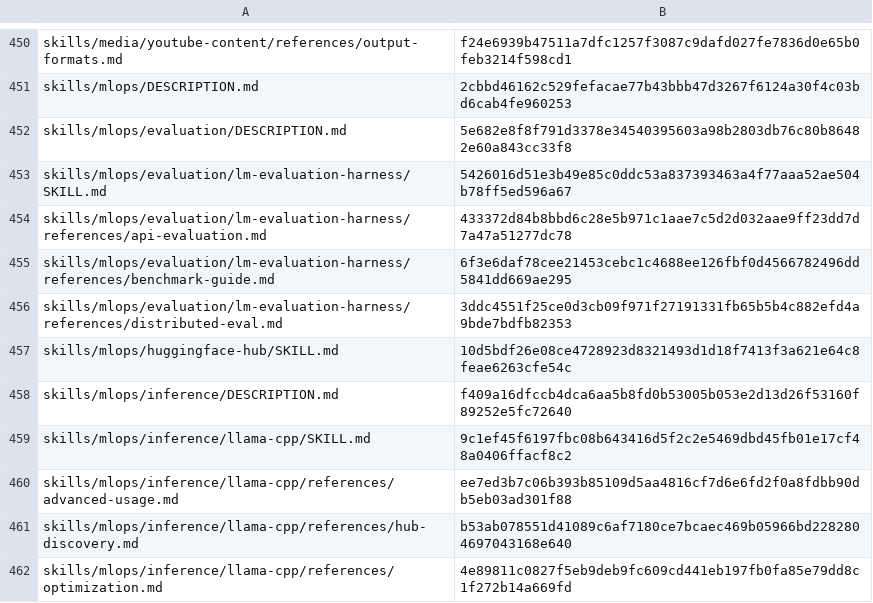
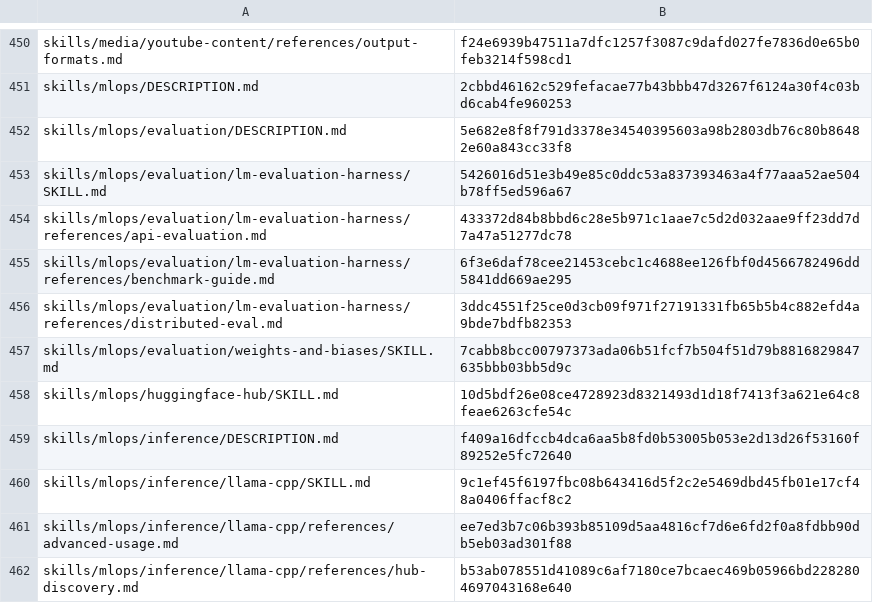
Before and after one commit to RyderFreeman4Logos/hermes-agent-docs-i18n, a TSV file: state/translation-hashes.tsv, drawn as a sheet; only a part is shown, gaps mark what is left out; the shorter side is filled out with more unchanged rows; the diff names each change by its address in the sheet, - before the commit and + after, or states it on an @@ line.

Commit message:
docs: translate skills/mlops/evaluation/weights-and-biases/SKILL.md
Translated Hermes Agent source document:

skills/mlops/evaluation/weights-and-biases/SKILL.md

```diff
--- a/state/translation-hashes.tsv
+++ b/state/translation-hashes.tsv
+row 457: skills/mlops/evaluation/weights-and-biases/SKILL.md | 7cabb8bcc00797373ada06b51fcf7b504f51d79b8816829847635bbb03bb5d9c
```
Also changed, not shown: 3 other files.
